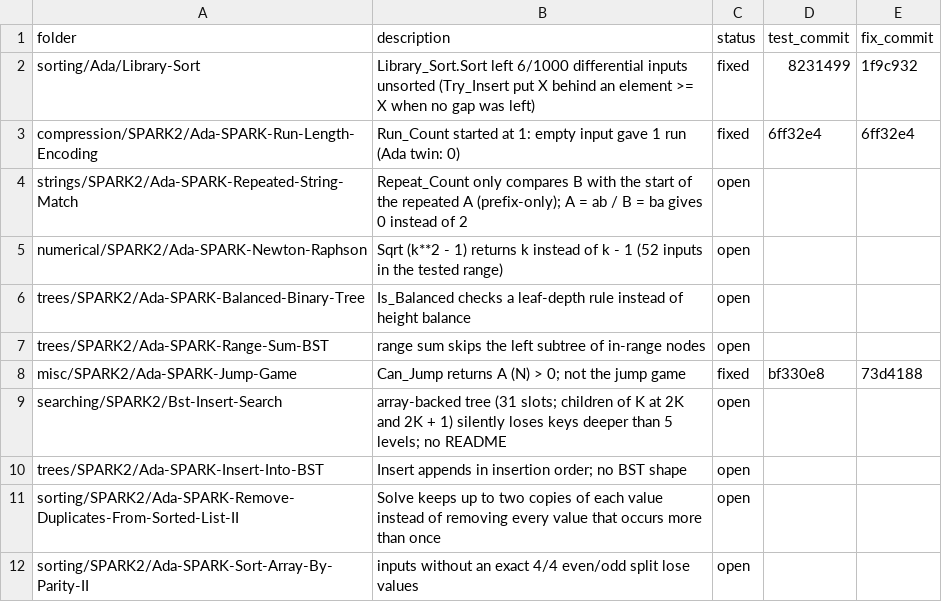
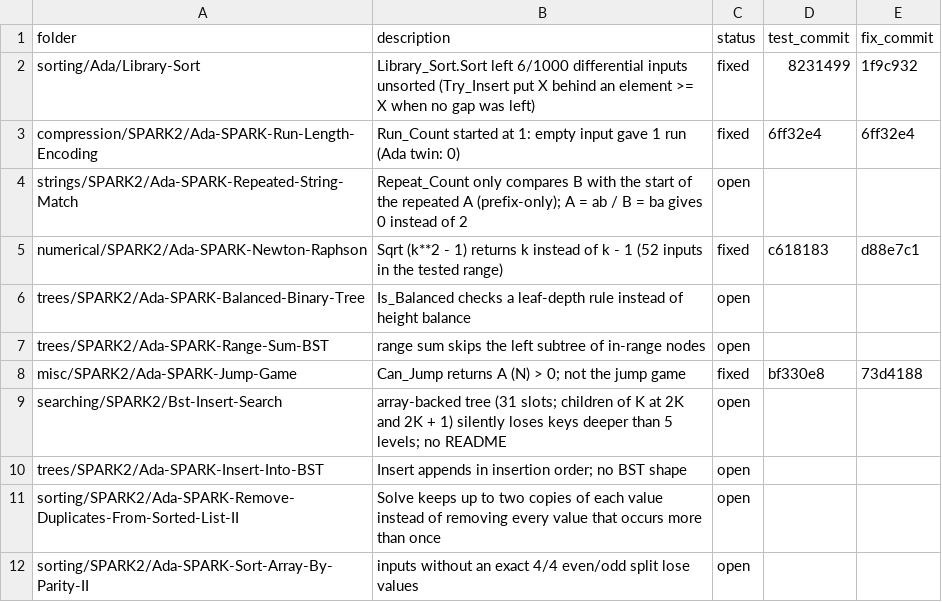
Before and after one commit to RobertBoettcherSF/Ada-Algorithms, a CSV file: tools/vv/findings.csv, drawn as a sheet; only a part is shown.

```diff
--- a/tools/vv/findings.csv
+++ b/tools/vv/findings.csv
@@ -4,3 +4,3 @@ compression/SPARK2/Ada-SPARK-Run-Length-Encoding,Run_Count started at 1: empty i
 strings/SPARK2/Ada-SPARK-Repeated-String-Match,Repeat_Count only compares B with the start of the repeated A (prefix-only); A = ab / B = ba gives 0 instead of 2,open,,
-numerical/SPARK2/Ada-SPARK-Newton-Raphson,Sqrt (k**2 - 1) returns k instead of k - 1 (52 inputs in the tested range),open,,
+numerical/SPARK2/Ada-SPARK-Newton-Raphson,Sqrt (k**2 - 1) returns k instead of k - 1 (52 inputs in the tested range),fixed,c618183,d88e7c1
 trees/SPARK2/Ada-SPARK-Balanced-Binary-Tree,Is_Balanced checks a leaf-depth rule instead of height balance,open,,
```
Also changed, not shown: 2 other files.
